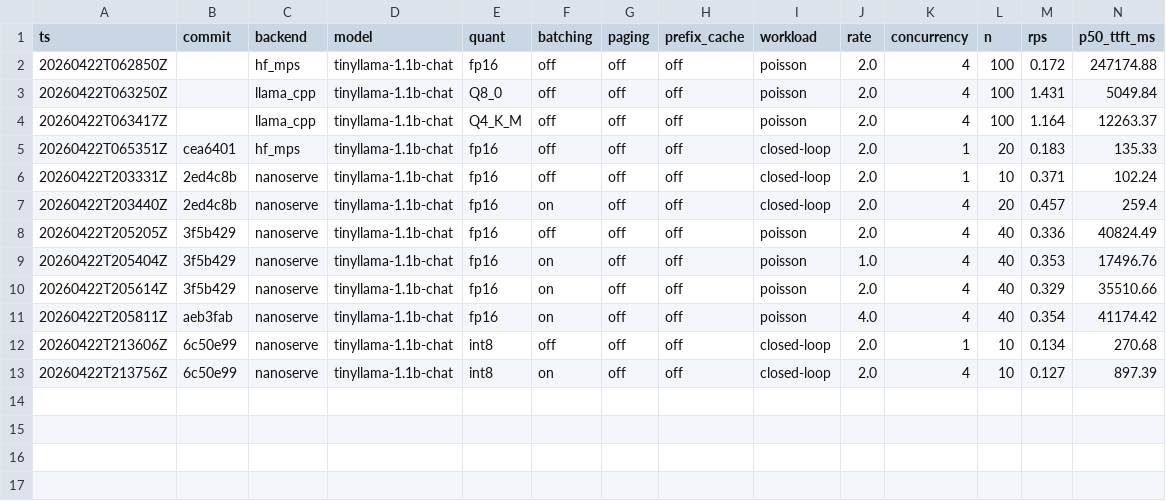
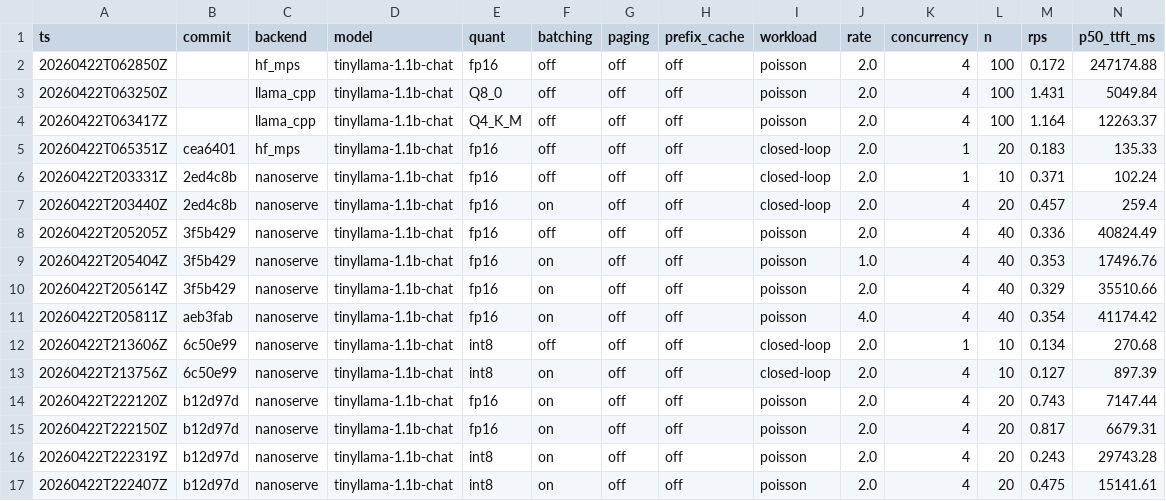
Before and after one commit to sushildalavi/nanoserve, a CSV file: results/ablations.csv, drawn as a sheet; only a part is shown; rows hold the shown columns only; the diff names each change by its address in the sheet, - before the commit and + after, or states it on an @@ line.

```diff
--- a/results/ablations.csv
+++ b/results/ablations.csv
+row 14: 20260422T222120Z | b12d97d | nanoserve | tinyllama-1.1b-chat | fp16 | on | off | off | poisson | 2.0 | 4 | 20 | 0.743 | 7147.44
+row 15: 20260422T222150Z | b12d97d | nanoserve | tinyllama-1.1b-chat | fp16 | on | off | off | poisson | 2.0 | 4 | 20 | 0.817 | 6679.31
+row 16: 20260422T222319Z | b12d97d | nanoserve | tinyllama-1.1b-chat | int8 | on | off | off | poisson | 2.0 | 4 | 20 | 0.243 | 29743.28
+row 17: 20260422T222407Z | b12d97d | nanoserve | tinyllama-1.1b-chat | int8 | on | off | off | poisson | 2.0 | 4 | 20 | 0.475 | 15141.61
```
Also changed, not shown: 4 other files.
